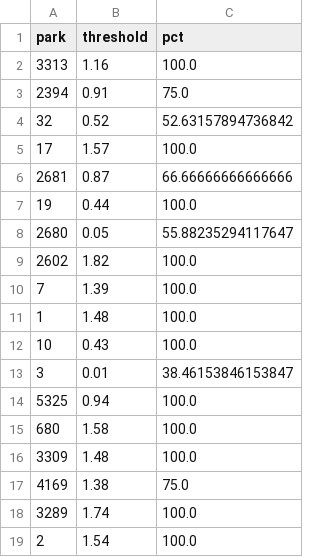
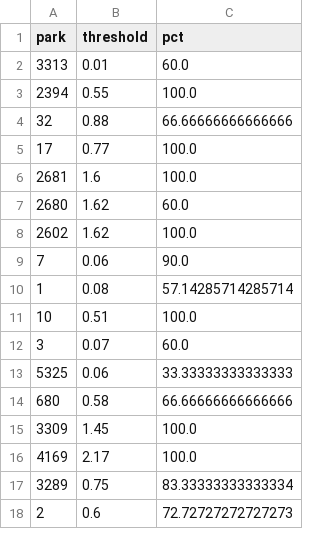
Before and after one commit to jefnic23/zell_baseball, a CSV file: app/data/over_thresholds.csv, drawn as a sheet; only a part is shown; the diff covers the shown part only.

```diff
--- a/app/data/over_thresholds.csv
+++ b/app/data/over_thresholds.csv
@@ -1,19 +1,18 @@
 park,threshold,pct
-3313,1.16,100.0
-2394,0.91,75.0
-32,0.52,52.63157894736842
-17,1.57,100.0
-2681,0.87,66.66666666666666
-19,0.44,100.0
-2680,0.05,55.88235294117647
-2602,1.82,100.0
-7,1.39,100.0
-1,1.48,100.0
-10,0.43,100.0
-3,0.01,38.46153846153847
-5325,0.94,100.0
-680,1.58,100.0
-3309,1.48,100.0
-4169,1.38,75.0
-3289,1.74,100.0
-2,1.54,100.0
+3313,0.01,60.0
+2394,0.55,100.0
+32,0.88,66.66666666666666
+17,0.77,100.0
+2681,1.6,100.0
+2680,1.62,60.0
+2602,1.62,100.0
+7,0.06,90.0
+1,0.08,57.14285714285714
+10,0.51,100.0
+3,0.07,60.0
+5325,0.06,33.33333333333333
+680,0.58,66.66666666666666
+3309,1.45,100.0
+4169,2.17,100.0
+3289,0.75,83.33333333333334
+2,0.6,72.72727272727273
```
Also changed, not shown: 23 edited cells elsewhere in this file, app/data/umps.csv, app/data/under_thresholds.csv, 1 other file.
